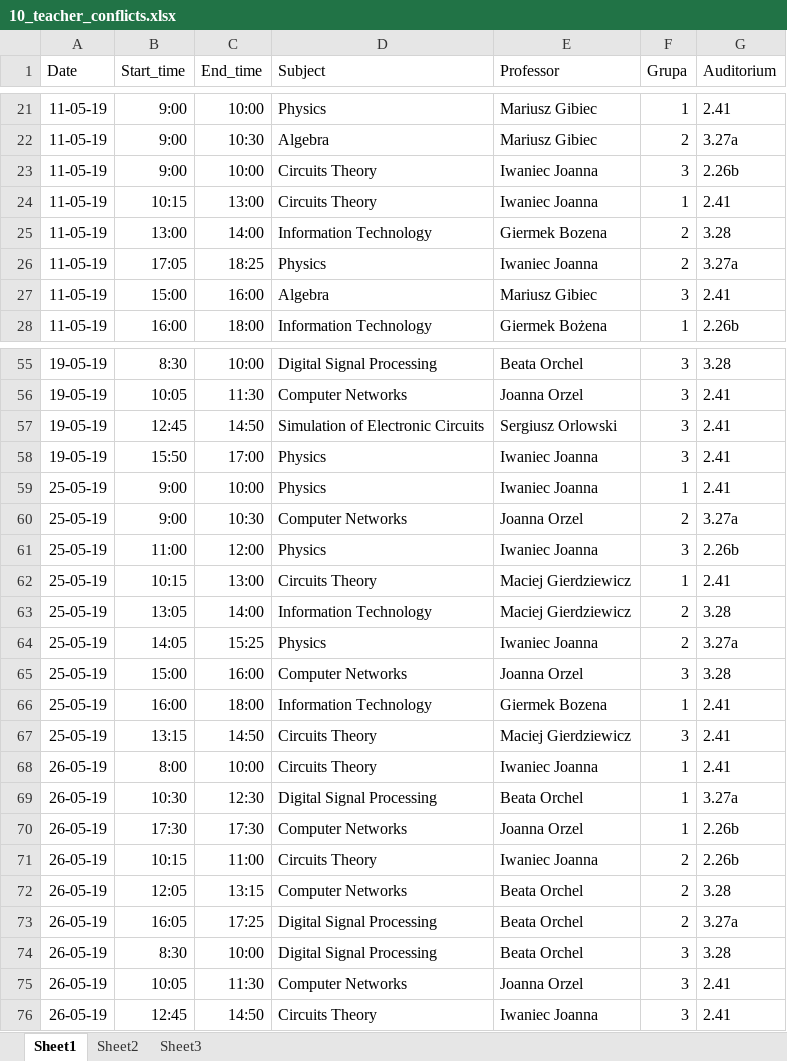
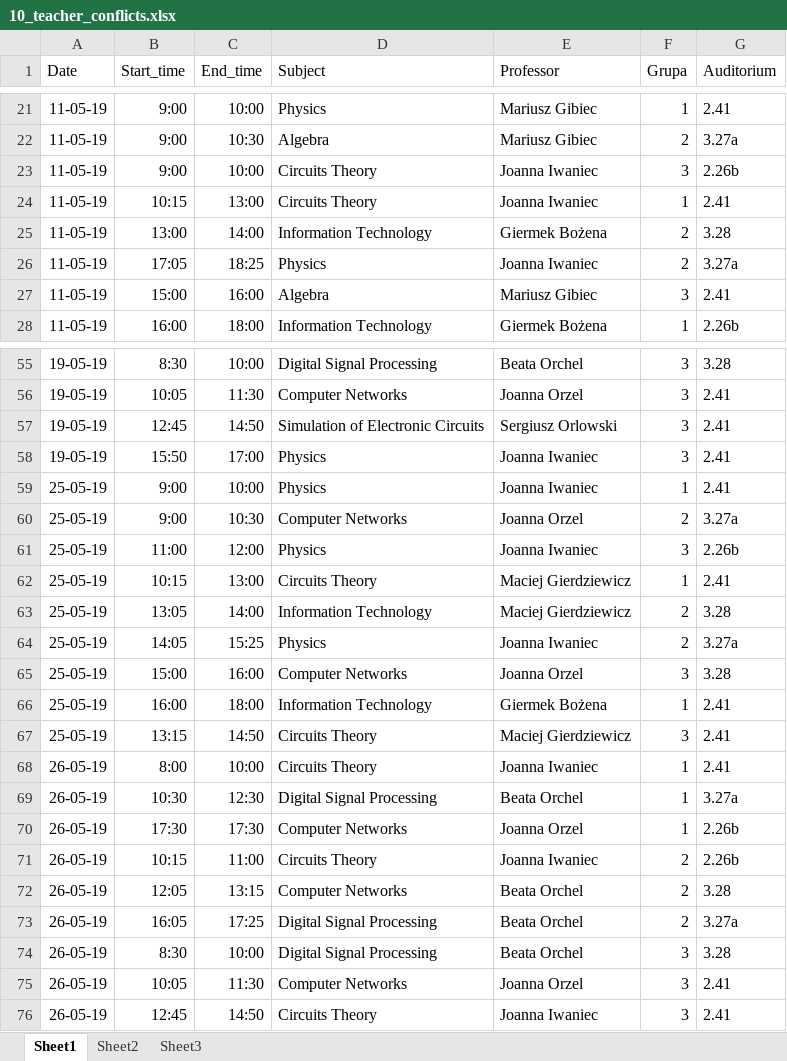
Before and after one commit to MarynaSavchenko/zielbruks, an Excel workbook: resources/10_teacher_conflicts.xlsx, sheet Sheet1, drawn as a sheet; only a part is shown, gaps mark what is left out; values as stored, in another font and other column widths than the file's, no borders; the diff covers the shown part only; the diff names each change by its address in the sheet, - before the commit and + after, or states it on an @@ line.

```diff
--- a/resources/10_teacher_conflicts.xlsx (sheet Sheet1)
+++ b/resources/10_teacher_conflicts.xlsx (sheet Sheet1)
-E23:E24 (Professor): Iwaniec Joanna
+E23:E24 (Professor): Joanna Iwaniec
-E25 (Professor): Giermek Bozena
+E25 (Professor): Giermek Bożena
-E26 (Professor): Iwaniec Joanna
+E26 (Professor): Joanna Iwaniec
-E58:E59 (Professor): Iwaniec Joanna
+E58:E59 (Professor): Joanna Iwaniec
-E61 (Professor): Iwaniec Joanna
+E61 (Professor): Joanna Iwaniec
-E64 (Professor): Iwaniec Joanna
+E64 (Professor): Joanna Iwaniec
-E66 (Professor): Giermek Bozena
+E66 (Professor): Giermek Bożena
-E68 (Professor): Iwaniec Joanna
+E68 (Professor): Joanna Iwaniec
-E71 (Professor): Iwaniec Joanna
+E71 (Professor): Joanna Iwaniec
-E76 (Professor): Iwaniec Joanna
+E76 (Professor): Joanna Iwaniec
```
Also changed, not shown: 10 edited cells elsewhere in this sheet, resources/10_audience_conflicts.xlsx, resources/10_teacher_and_10_audi_conflicts.xlsx, 6 other files.
